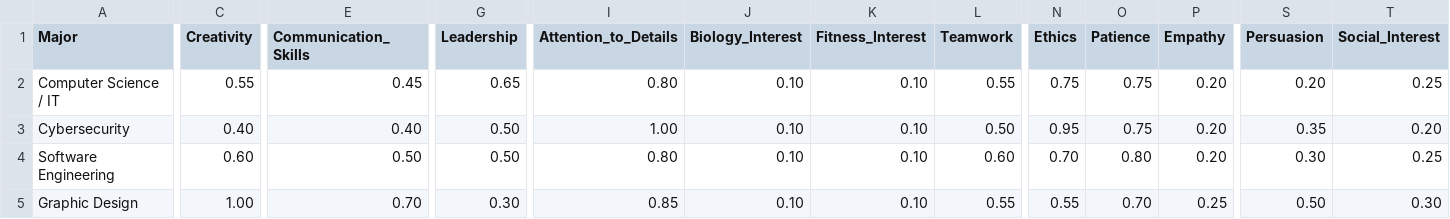
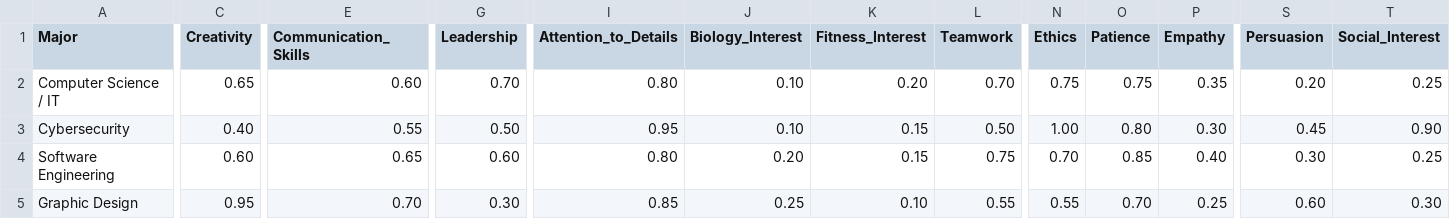
Before and after one commit to rawanUOB/UniGuide, a CSV file: AI-Services/majors.csv, drawn as a sheet; only a part is shown, gaps mark what is left out; the diff covers the shown part only; the diff names each change by its address in the sheet, - before the commit and + after, or states it on an @@ line.

```diff
--- a/AI-Services/majors.csv
+++ b/AI-Services/majors.csv
-C2 (Creativity): 0.55
+C2 (Creativity): 0.65
-E2 (Communication_Skills): 0.45
+E2 (Communication_Skills): 0.60
-G2 (Leadership): 0.65
+G2 (Leadership): 0.70
-K2 (Fitness_Interest): 0.10
+K2 (Fitness_Interest): 0.20
-L2 (Teamwork): 0.55
+L2 (Teamwork): 0.70
-P2 (Empathy): 0.20
+P2 (Empathy): 0.35
-E3 (Communication_Skills): 0.40
+E3 (Communication_Skills): 0.55
-I3 (Attention_to_Details): 1.00
+I3 (Attention_to_Details): 0.95
-K3:K4 (Fitness_Interest): 0.10
+K3:K4 (Fitness_Interest): 0.15
-N3 (Ethics): 0.95
+N3 (Ethics): 1.00
-O3 (Patience): 0.75
+O3 (Patience): 0.80
-P3 (Empathy): 0.20
+P3 (Empathy): 0.30
-S3 (Persuasion): 0.35
+S3 (Persuasion): 0.45
-T3 (Social_Interest): 0.20
+T3 (Social_Interest): 0.90
-E4 (Communication_Skills): 0.50
+E4 (Communication_Skills): 0.65
-G4 (Leadership): 0.50
+G4 (Leadership): 0.60
-J4 (Biology_Interest): 0.10
+J4 (Biology_Interest): 0.20
-L4 (Teamwork): 0.60
+L4 (Teamwork): 0.75
-O4 (Patience): 0.80
+O4 (Patience): 0.85
-P4 (Empathy): 0.20
+P4 (Empathy): 0.40
-C5 (Creativity): 1.00
+C5 (Creativity): 0.95
-J5 (Biology_Interest): 0.10
+J5 (Biology_Interest): 0.25
-S5 (Persuasion): 0.50
+S5 (Persuasion): 0.60
```
Also changed, not shown: 133 edited cells elsewhere in this file, 2 other files.
